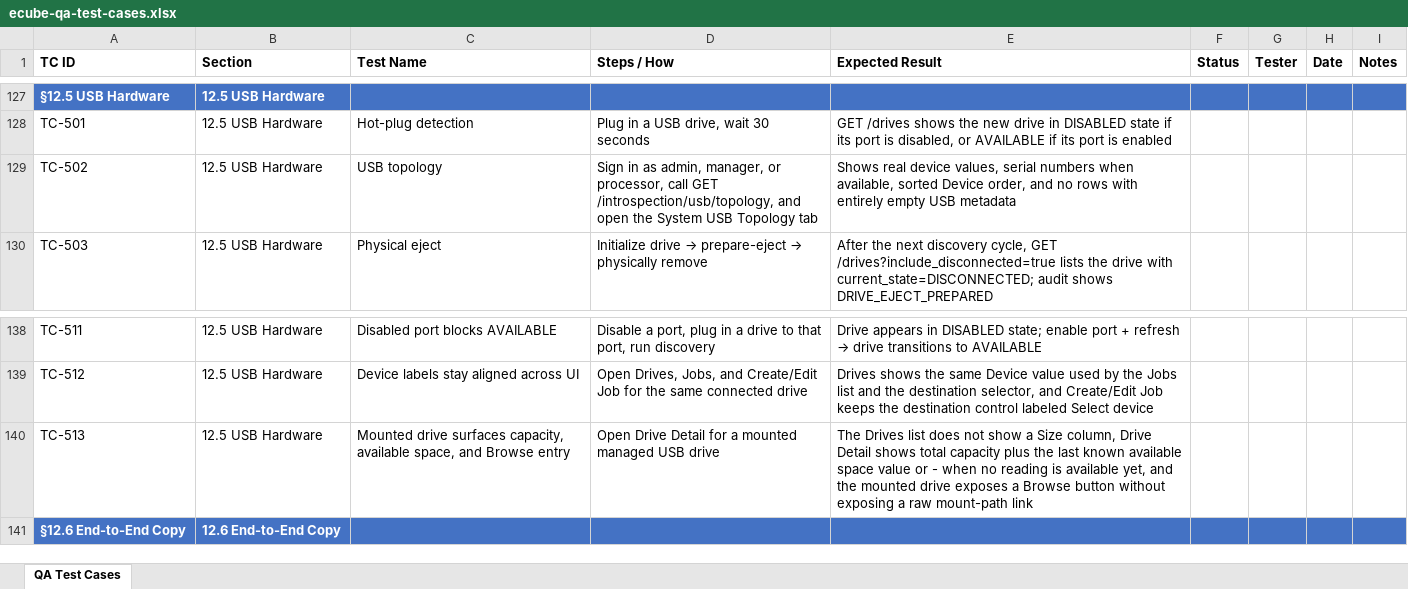
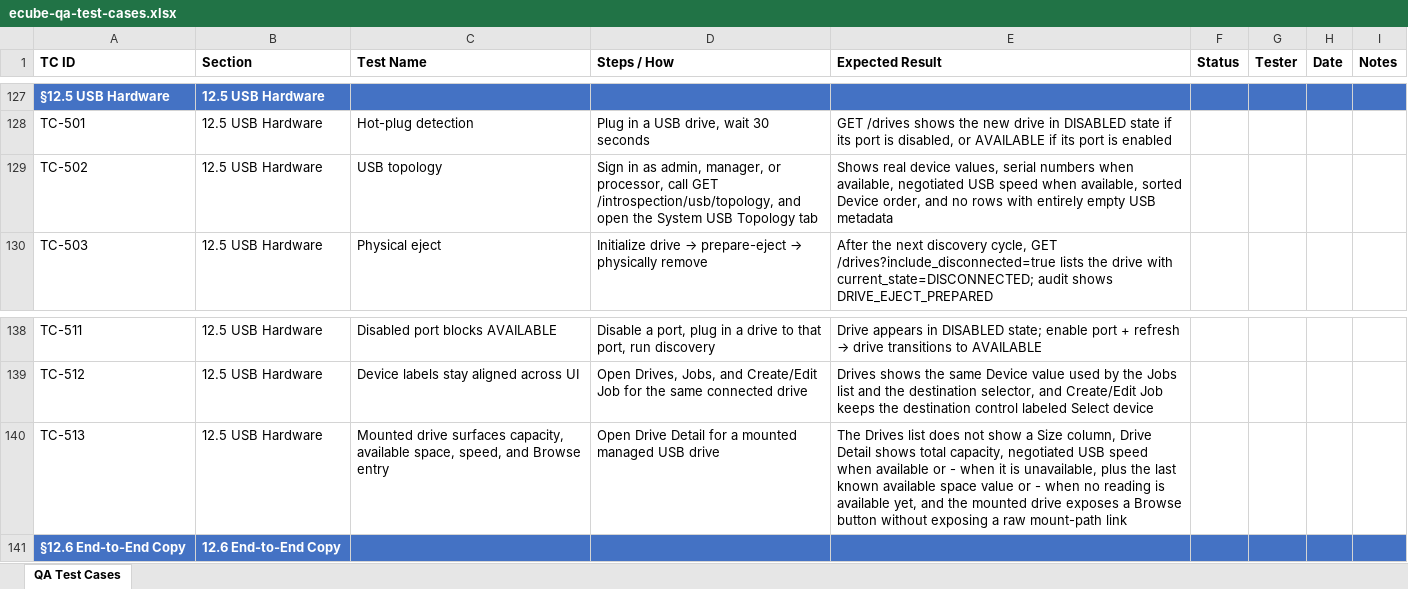
Before and after one commit to t3knoid/ecube, an Excel workbook: docs/testing/ecube-qa-test-cases.xlsx, sheet QA Test Cases, drawn as a sheet; only a part is shown, gaps mark what is left out; values as stored, in another font and other column widths than the file's, no borders; the diff names each change by its address in the sheet, - before the commit and + after, or states it on an @@ line.

Commit message:
Show negotiated USB speed in USB topology and drive detail views

```diff
--- a/docs/testing/ecube-qa-test-cases.xlsx (sheet QA Test Cases)
+++ b/docs/testing/ecube-qa-test-cases.xlsx (sheet QA Test Cases)
-E129 (Expected Result): …when available, sorted Device…
+E129 (Expected Result): …when available, negotiated USB speed when available, sorted Device…
-C140 (Test Name): …available space, and Browse…
+C140 (Test Name): …available space, speed, and Browse…
-E140 (Expected Result): …shows total capacity plus the…
+E140 (Expected Result): …shows total capacity, negotiated USB speed when available or - when it is unavailable, plus the…
```
Also changed, not shown: 12 other files.
